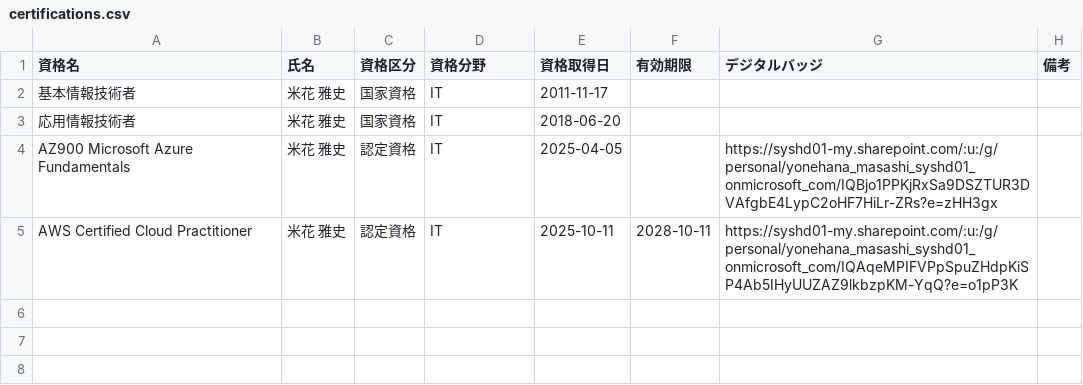
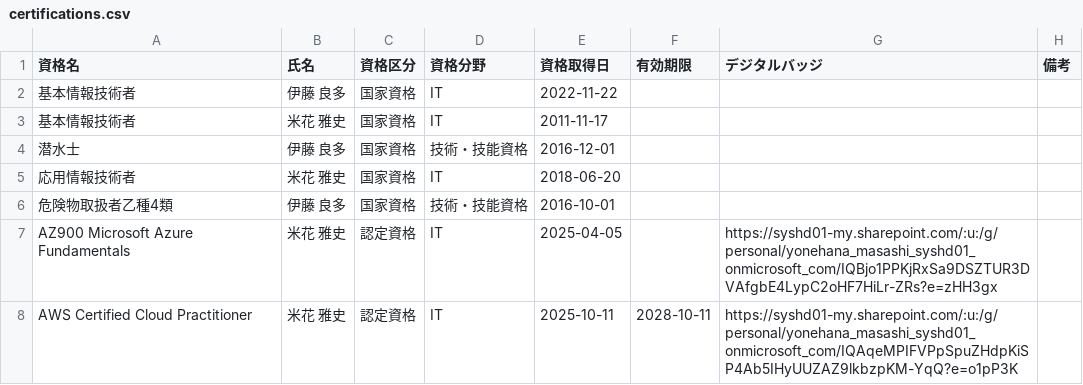
Before and after one commit to my000594/team-dashboard-fy2027, a CSV file: data/certifications.csv, drawn as a sheet; the diff names each change by its address in the sheet, - before the commit and + after, or states it on an @@ line.

```diff
--- a/data/certifications.csv
+++ b/data/certifications.csv
+row 2: 基本情報技術者 | 伊藤 良多 | 国家資格 | IT | 2022-11-22
+row 4: 潜水士 | 伊藤 良多 | 国家資格 | 技術・技能資格 | 2016-12-01
+row 6: 危険物取扱者乙種4類 | 伊藤 良多 | 国家資格 | 技術・技能資格 | 2016-10-01
```
Also changed, not shown: data/members/member_master.csv, data/skill.csv.
